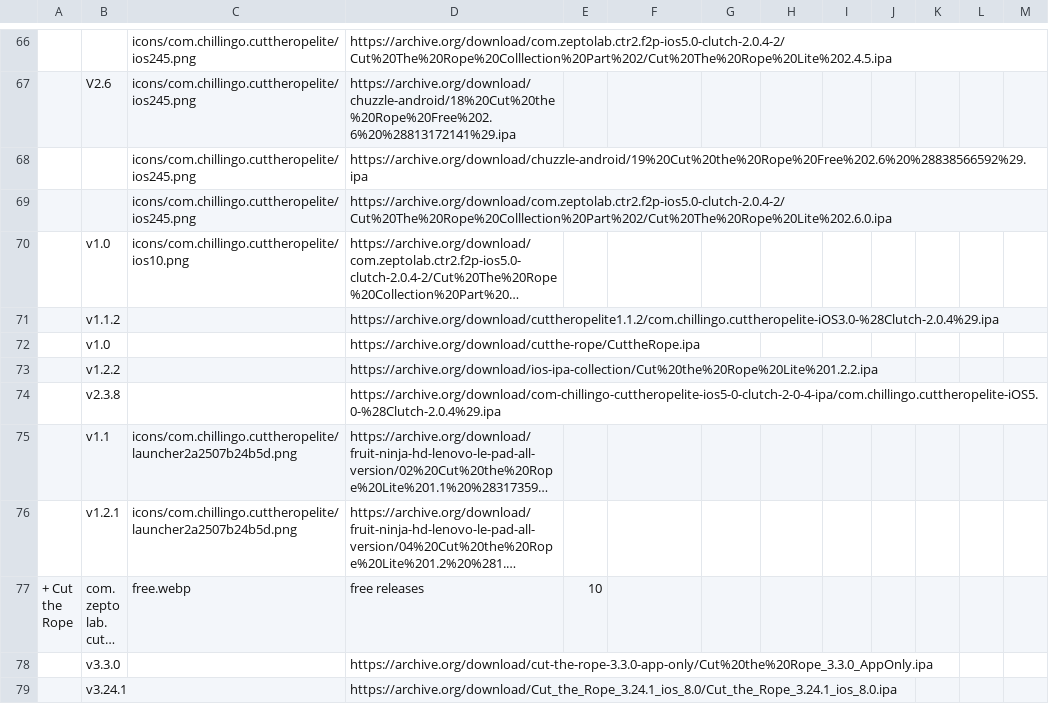
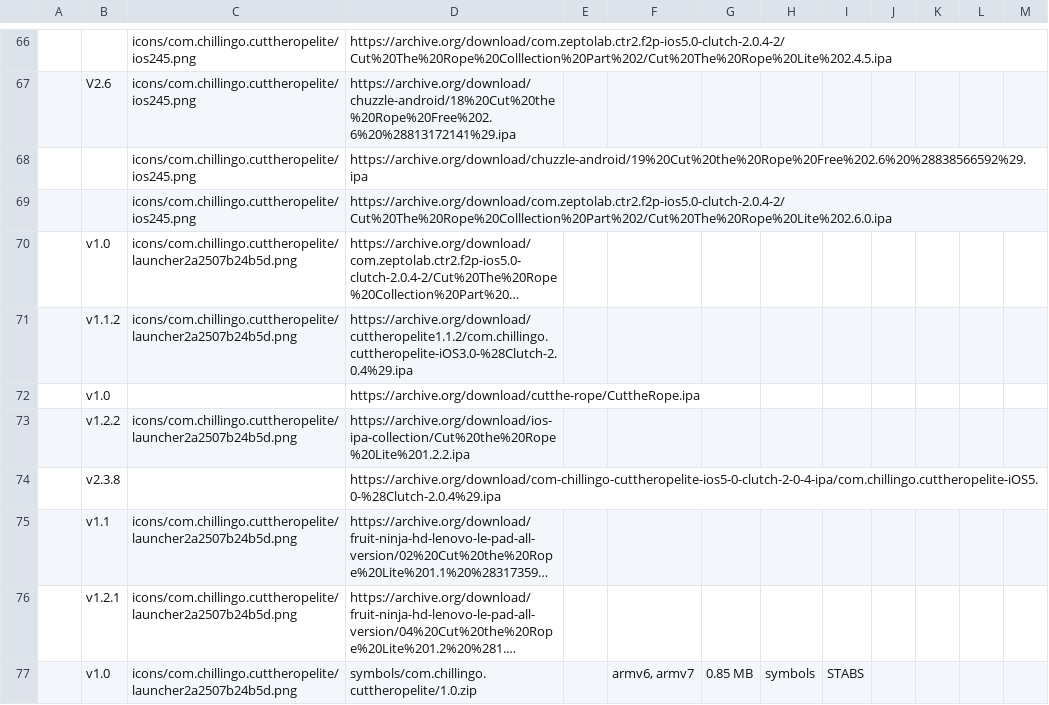
Before and after one commit to sogful/candies.monster, a CSV file: versions/ios.csv, drawn as a sheet; only a part is shown, gaps mark what is left out; the shorter side is filled out with more unchanged rows; long unchanged cells end in …; the diff covers the shown part only; the diff names each change by its address in the sheet, - before the commit and + after, or states it on an @@ line.

Commit message:
22 classic and lite ios stabs archives

```diff
--- a/versions/ios.csv
+++ b/versions/ios.csv
-C70: icons/com.chillingo.cuttheropelite/ios10.png
+C70: icons/com.chillingo.cuttheropelite/launcher2a2507b24b5d.png
-C71: (empty)
+C71: icons/com.chillingo.cuttheropelite/launcher2a2507b24b5d.png
-C73: (empty)
+C73: icons/com.chillingo.cuttheropelite/launcher2a2507b24b5d.png
+row 77:  | v1.0 | icons/com.chillingo.cuttheropelite/launcher2a2507b24b5d.png | symbols/com.chillingo.cuttheropelite/1.0.zip |  | armv6, armv7 | 0.85 MB | symbols | STABS
```
Also changed, not shown: 21 added rows and 14 edited cells elsewhere in this file, 23 other files.
